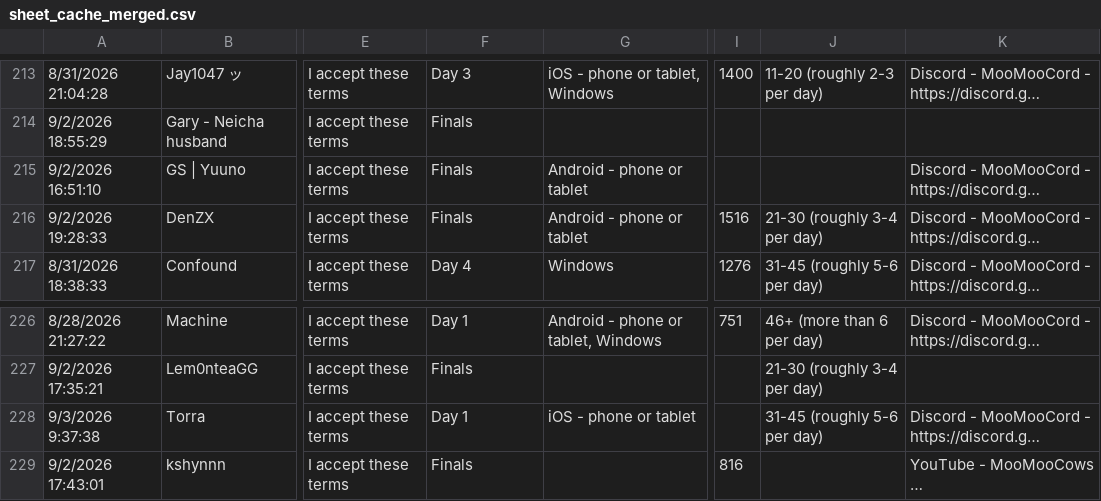
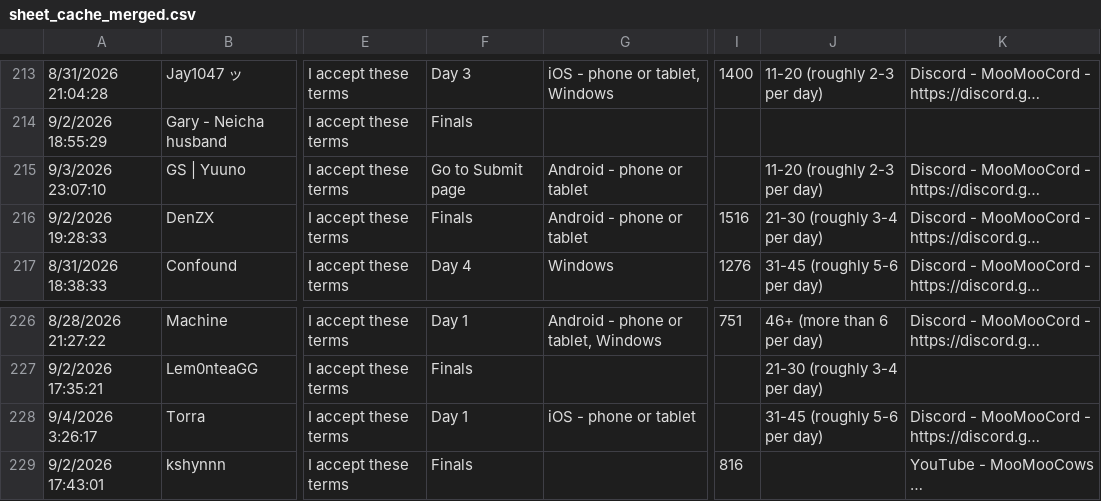
Before and after one commit to Vali-98/UmaOCRData, a CSV file: events/cm18/data/sheet_cache_merged.csv, drawn as a sheet; only a part is shown, gaps mark what is left out; long unchanged cells end in …; the diff covers the shown part only; the diff names each change by its address in the sheet, - before the commit and + after, or states it on an @@ line.

```diff
--- a/events/cm18/data/sheet_cache_merged.csv
+++ b/events/cm18/data/sheet_cache_merged.csv
-A215: 9/2/2026 16:51:10
+A215: 9/3/2026 23:07:10
-F215: Finals
+F215: Go to Submit page
-J215: (empty)
+J215: 11-20 (roughly 2-3 per day)
-A228: 9/3/2026 9:37:38
+A228: 9/4/2026 3:26:17
```
Also changed, not shown: 3 added rows and 41 edited cells elsewhere in this file, 3 other files.
